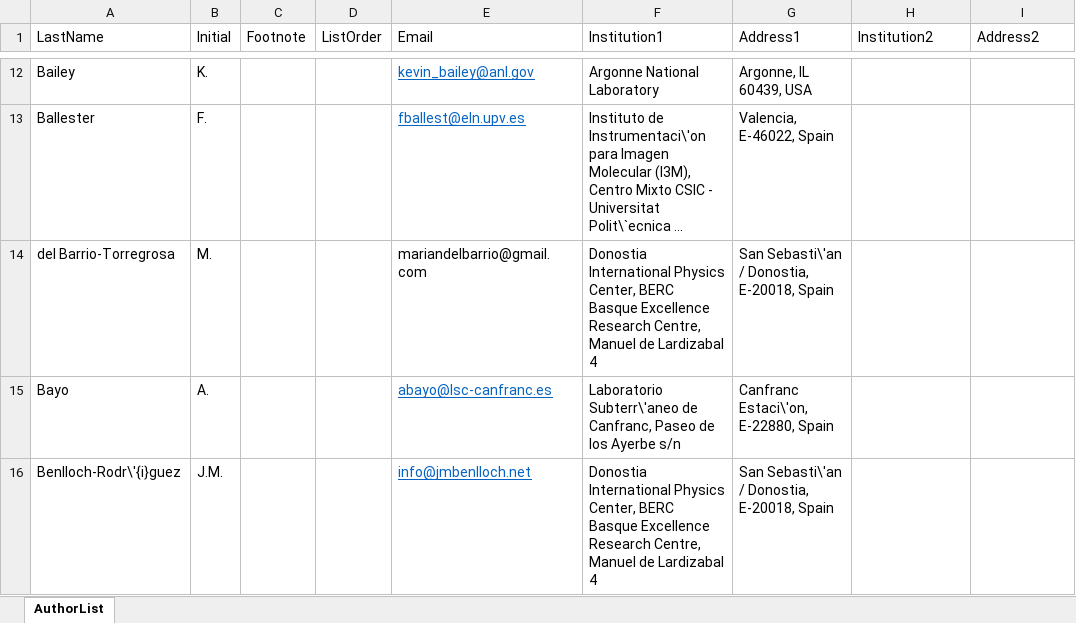
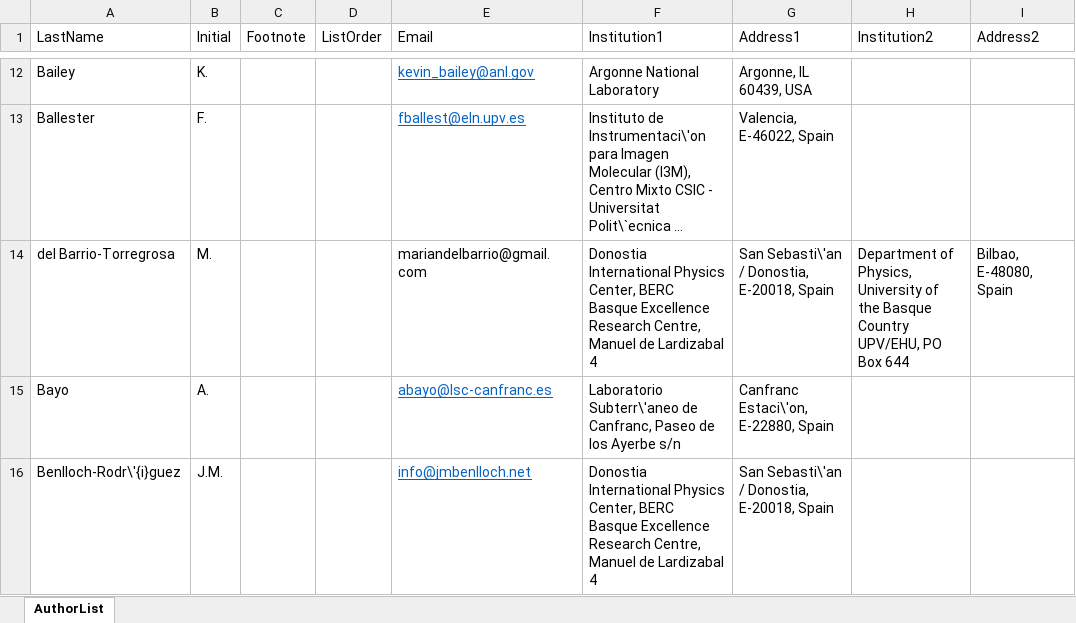
Before and after one commit to next-exp/NEXTAuthorList, an Excel workbook: AuthorList.xlsx, sheet AuthorList, drawn as a sheet; only a part is shown, gaps mark what is left out; long unchanged cells end in …; values as stored, in another font and other column widths than the file's, no borders; the diff covers the shown part only; the diff names each change by its address in the sheet, - before the commit and + after, or states it on an @@ line.

Commit message:
add 2nd affiliation of dept of physics for university of the basque country to several DIPC members

```diff
--- a/AuthorList.xlsx (sheet AuthorList)
+++ b/AuthorList.xlsx (sheet AuthorList)
-H14 (Institution2): (empty)
+H14 (Institution2): Department of Physics, University of the Basque Country UPV/EHU, PO Box 644
-I14 (Address2): (empty)
+I14 (Address2): Bilbao, E-48080, Spain
```
Also changed, not shown: 8 edited cells elsewhere in this sheet, 6 other files.
